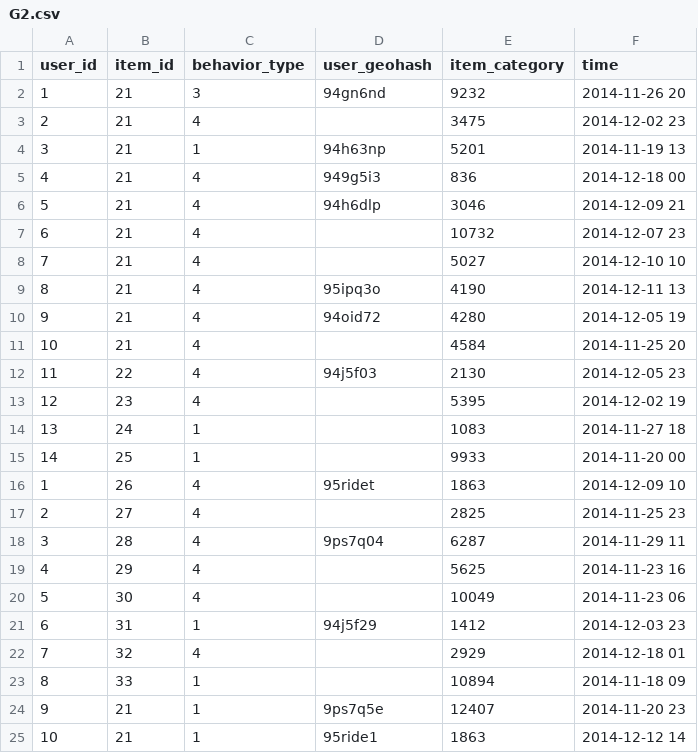
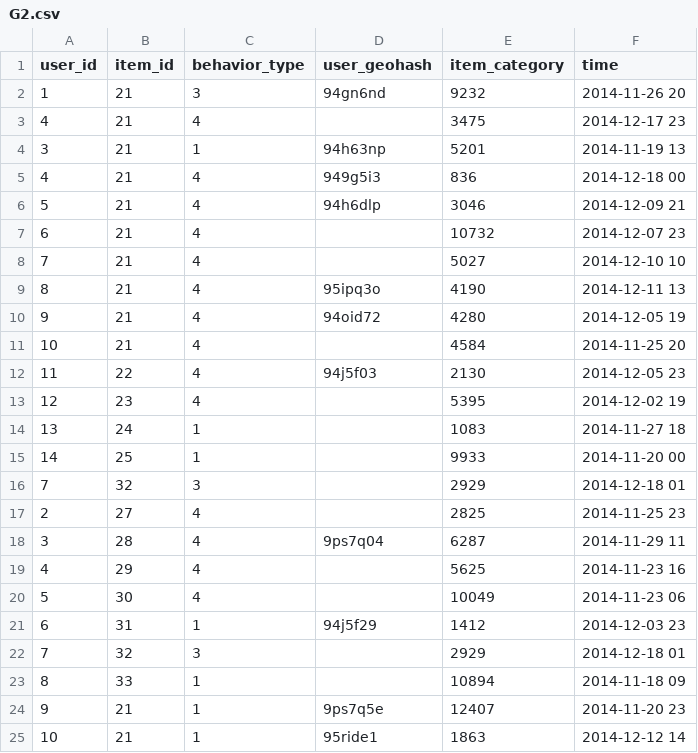
Before and after one commit to LiEmail/TianChiCompetition, a CSV file: G2.csv, drawn as a sheet; only a part is shown.

```diff
--- a/G2.csv
+++ b/G2.csv
@@ -2,3 +2,3 @@ user_id,item_id,behavior_type,user_geohash,item_category,time
 1,21,3,94gn6nd,9232,2014-11-26 20
-2,21,4,,3475,2014-12-02 23
+4,21,4,,3475,2014-12-17 23
 3,21,1,94h63np,5201,2014-11-19 13
@@ -15,3 +15,3 @@ user_id,item_id,behavior_type,user_geohash,item_category,time
 14,25,1,,9933,2014-11-20 00
-1,26,4,95ridet,1863,2014-12-09 10
+7,32,3,,2929,2014-12-18 01
 2,27,4,,2825,2014-11-25 23
@@ -21,3 +21,3 @@ user_id,item_id,behavior_type,user_geohash,item_category,time
 6,31,1,94j5f29,1412,2014-12-03 23
-7,32,4,,2929,2014-12-18 01
+7,32,3,,2929,2014-12-18 01
 8,33,1,,10894,2014-11-18 09
```
Also changed, not shown: 4 other files.
